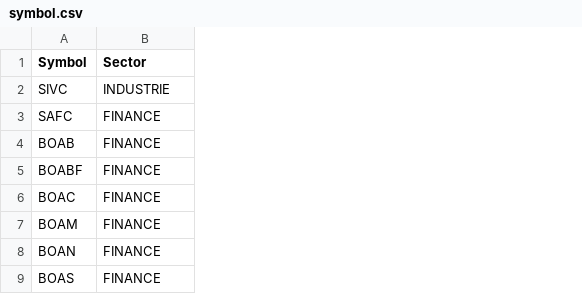
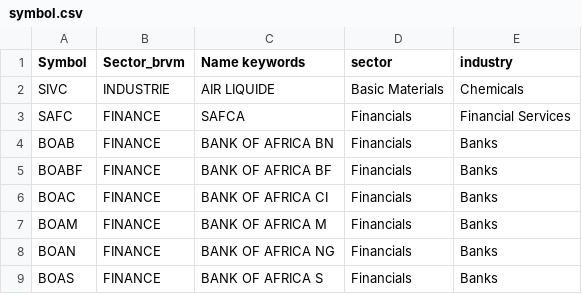
Before and after one commit to bvbouba/spiderweb, a CSV file: data/symbol.csv, drawn as a sheet; only a part is shown; the diff names each change by its address in the sheet, - before the commit and + after, or states it on an @@ line.

```diff
--- a/data/symbol.csv
+++ b/data/symbol.csv
+column C (Name keywords), rows 2-9: AIR LIQUIDE | SAFCA | BANK OF AFRICA BN | BANK OF AFRICA BF | BANK OF AFRICA CI | BANK OF AFRICA M | BANK OF AFRICA NG | BANK OF AFRICA S
+column D (sector), rows 2-9: Basic Materials | Financials | Financials | Financials | Financials | Financials | Financials | Financials
+column E (industry), rows 2-9: Chemicals | Financial Services | Banks | Banks | Banks | Banks | Banks | Banks
-B1: Sector
+B1: Sector_brvm
```
Also changed, not shown: 7 other files.
